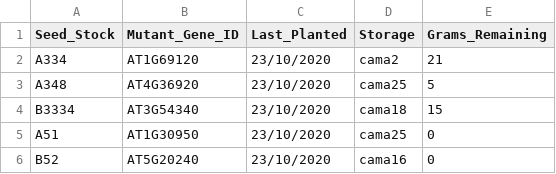
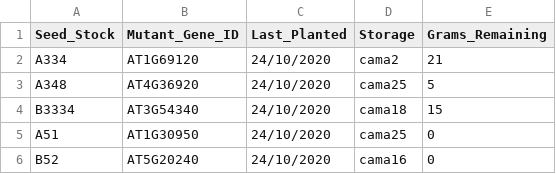
Before and after one commit to adrian-str/Assignment-answers, a TSV file: Assignment_1/new_stock_file.tsv, drawn as a sheet.

Commit message:
Last check (probably)

```diff
--- a/Assignment_1/new_stock_file.tsv
+++ b/Assignment_1/new_stock_file.tsv
@@ -1,6 +1,6 @@
 Seed_Stock	Mutant_Gene_ID	Last_Planted	Storage	Grams_Remaining
-A334	AT1G69120	23/10/2020	cama2	21
-A348	AT4G36920	23/10/2020	cama25	5
-B3334	AT3G54340	23/10/2020	cama18	15
-A51	AT1G30950	23/10/2020	cama25	0
-B52	AT5G20240	23/10/2020	cama16	0
+A334	AT1G69120	24/10/2020	cama2	21
+A348	AT4G36920	24/10/2020	cama25	5
+B3334	AT3G54340	24/10/2020	cama18	15
+A51	AT1G30950	24/10/2020	cama25	0
+B52	AT5G20240	24/10/2020	cama16	0
```
Also changed, not shown: 4 other files.
